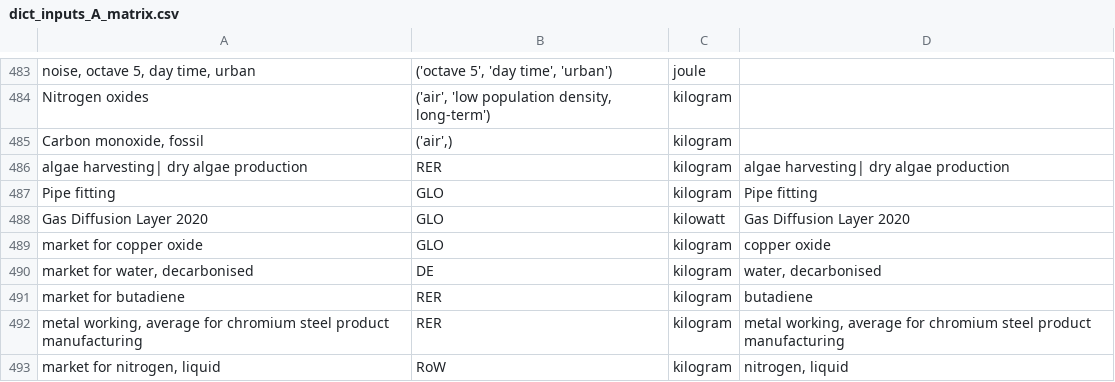
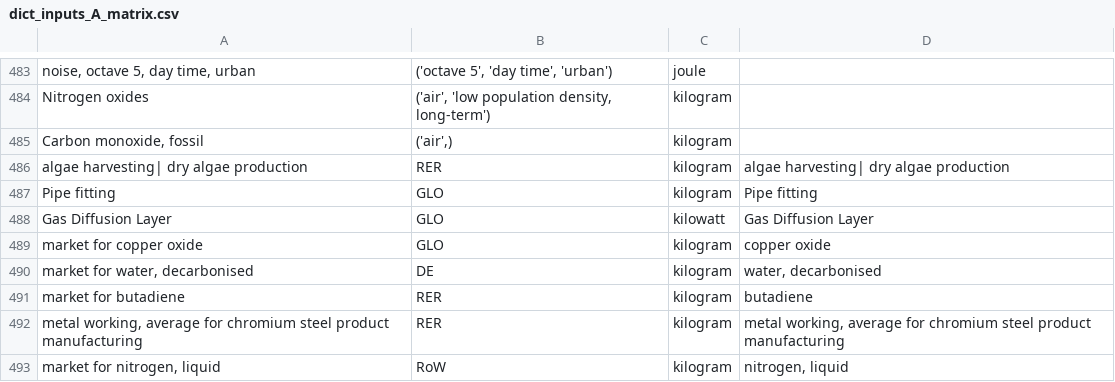
Before and after one commit to romainsacchi/carculator, a CSV file: carculator/data/dict_inputs_A_matrix.csv, drawn as a sheet; only a part is shown, gaps mark what is left out; the diff covers the shown part only.

```diff
--- a/carculator/data/dict_inputs_A_matrix.csv
+++ b/carculator/data/dict_inputs_A_matrix.csv
@@ -487,3 +487,3 @@ algae harvesting| dry algae production;RER;kilogram;algae harvesting| dry algae
 Pipe fitting;GLO;kilogram;Pipe fitting
-Gas Diffusion Layer 2020;GLO;kilowatt;Gas Diffusion Layer 2020
+Gas Diffusion Layer;GLO;kilowatt;Gas Diffusion Layer
 market for copper oxide;GLO;kilogram;copper oxide
```
Also changed, not shown: 10 edited cells elsewhere in this file, 1 other file.
